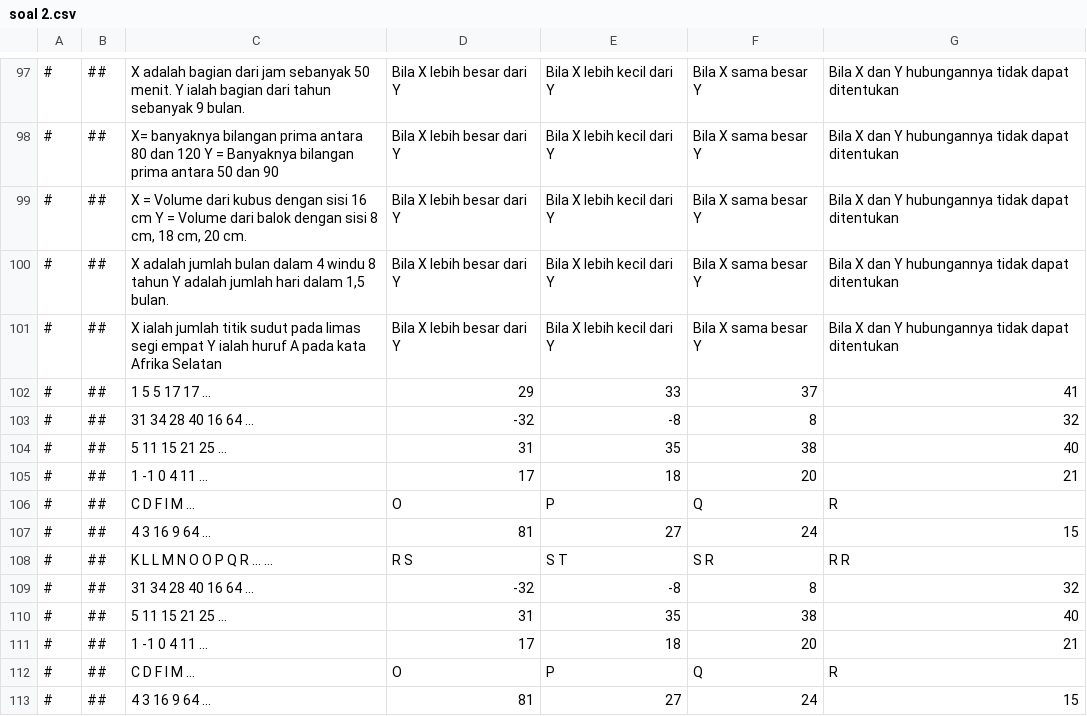
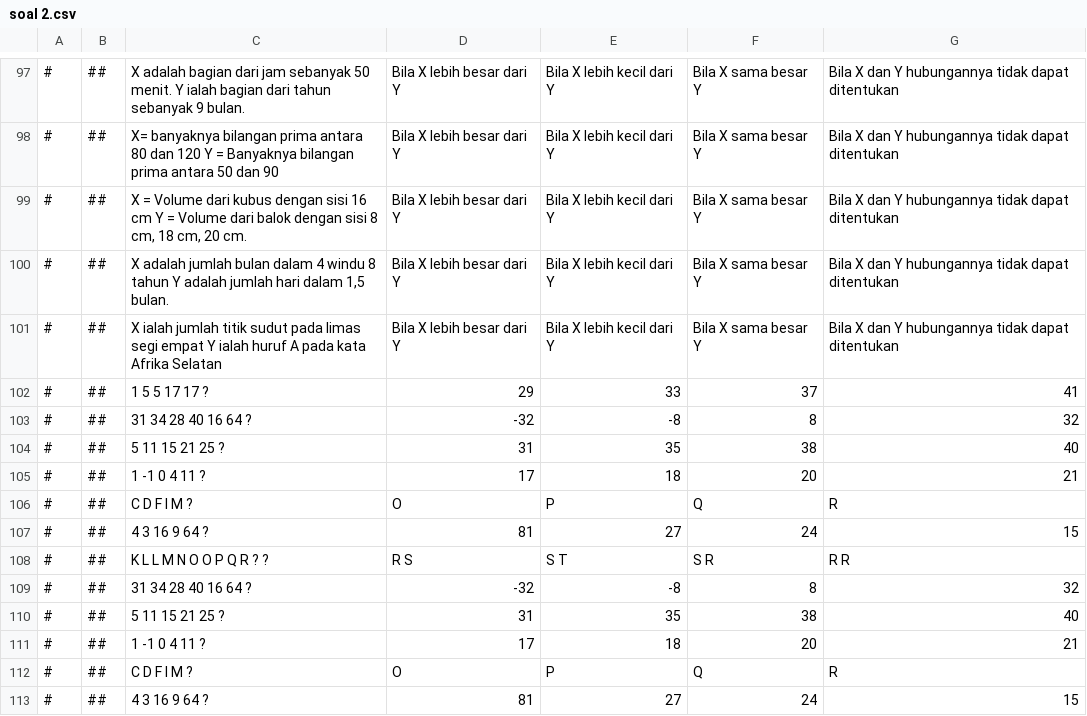
Before and after one commit to reykey/ujian, a CSV file: soal 2.csv, drawn as a sheet; only a part is shown, gaps mark what is left out; the diff covers the shown part only; the diff names each change by its address in the sheet, - before the commit and + after, or states it on an @@ line.

```diff
--- a/soal 2.csv
+++ b/soal 2.csv
-C102: 1 5 5 17 17 …
+C102: 1 5 5 17 17 ?
-C103: 31 34 28 40 16 64 …
+C103: 31 34 28 40 16 64 ?
-C104: 5 11 15 21 25 …
+C104: 5 11 15 21 25 ?
-C105: 1 -1 0 4 11 …
+C105: 1 -1 0 4 11 ?
-C106: C D F I M …
+C106: C D F I M ?
-C107: 4 3 16 9 64 …
+C107: 4 3 16 9 64 ?
-C108: K L L M N O O P Q R … …
+C108: K L L M N O O P Q R ? ?
-C109: 31 34 28 40 16 64 …
+C109: 31 34 28 40 16 64 ?
-C110: 5 11 15 21 25 …
+C110: 5 11 15 21 25 ?
-C111: 1 -1 0 4 11 …
+C111: 1 -1 0 4 11 ?
-C112: C D F I M …
+C112: C D F I M ?
-C113: 4 3 16 9 64 …
+C113: 4 3 16 9 64 ?
```
Also changed, not shown: 11 removed rows and 44 edited cells elsewhere in this file, 3 other files.
